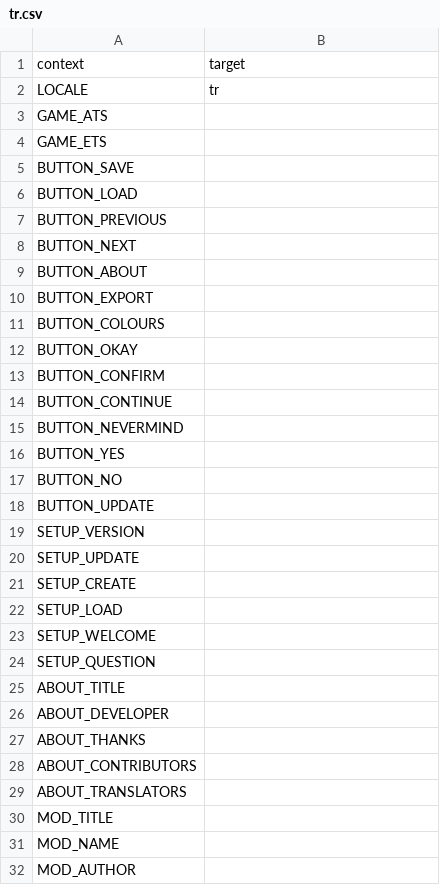
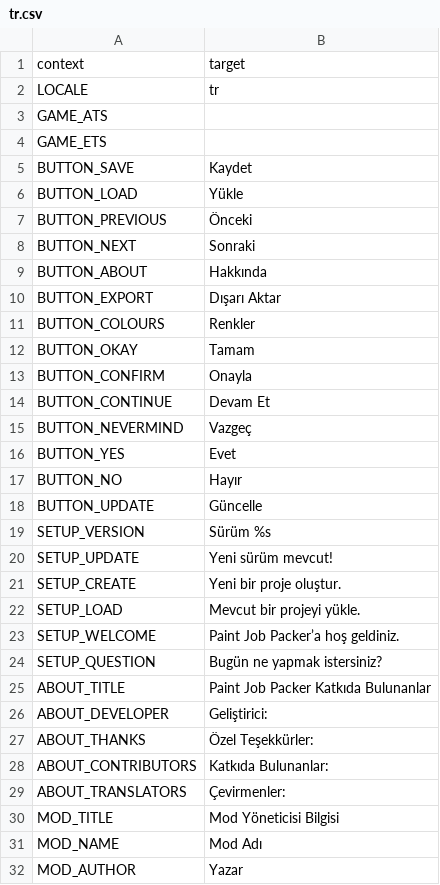
Before and after one commit to Carsmaniac/paintjob-packer, a CSV file: locale/tr.csv, drawn as a sheet; only a part is shown; the diff covers the shown part only.

Commit message:
Translated using Weblate (Turkish)
Currently translated at 99.3% (164 of 165 strings)

Translation: Paint Job Packer/Paint Job Packer
Translate-URL: https://hosted.weblate.org/projects/paint-job-packer/paint-job-packer/tr/

```diff
--- a/locale/tr.csv
+++ b/locale/tr.csv
@@ -4,29 +4,29 @@
 "GAME_ETS",""
-"BUTTON_SAVE",""
-"BUTTON_LOAD",""
-"BUTTON_PREVIOUS",""
-"BUTTON_NEXT",""
-"BUTTON_ABOUT",""
-"BUTTON_EXPORT",""
-"BUTTON_COLOURS",""
-"BUTTON_OKAY",""
-"BUTTON_CONFIRM",""
-"BUTTON_CONTINUE",""
-"BUTTON_NEVERMIND",""
-"BUTTON_YES",""
-"BUTTON_NO",""
-"BUTTON_UPDATE",""
-"SETUP_VERSION",""
-"SETUP_UPDATE",""
-"SETUP_CREATE",""
-"SETUP_LOAD",""
-"SETUP_WELCOME",""
-"SETUP_QUESTION",""
-"ABOUT_TITLE",""
-"ABOUT_DEVELOPER",""
-"ABOUT_THANKS",""
-"ABOUT_CONTRIBUTORS",""
-"ABOUT_TRANSLATORS",""
-"MOD_TITLE",""
-"MOD_NAME",""
-"MOD_AUTHOR",""
+"BUTTON_SAVE","Kaydet"
+"BUTTON_LOAD","Yükle"
+"BUTTON_PREVIOUS","Önceki"
+"BUTTON_NEXT","Sonraki"
+"BUTTON_ABOUT","Hakkında"
+"BUTTON_EXPORT","Dışarı Aktar"
+"BUTTON_COLOURS","Renkler"
+"BUTTON_OKAY","Tamam"
+"BUTTON_CONFIRM","Onayla"
+"BUTTON_CONTINUE","Devam Et"
+"BUTTON_NEVERMIND","Vazgeç"
+"BUTTON_YES","Evet"
+"BUTTON_NO","Hayır"
+"BUTTON_UPDATE","Güncelle"
+"SETUP_VERSION","Sürüm %s"
+"SETUP_UPDATE","Yeni sürüm mevcut!"
+"SETUP_CREATE","Yeni bir proje oluştur."
+"SETUP_LOAD","Mevcut bir projeyi yükle."
+"SETUP_WELCOME","Paint Job Packer’a hoş geldiniz."
+"SETUP_QUESTION","Bugün ne yapmak istersiniz?"
+"ABOUT_TITLE","Paint Job Packer Katkıda Bulunanlar"
+"ABOUT_DEVELOPER","Geliştirici:"
+"ABOUT_THANKS","Özel Teşekkürler:"
+"ABOUT_CONTRIBUTORS","Katkıda Bulunanlar:"
+"ABOUT_TRANSLATORS","Çevirmenler:"
+"MOD_TITLE","Mod Yöneticisi Bilgisi"
+"MOD_NAME","Mod Adı"
+"MOD_AUTHOR","Yazar"
```
Also changed, not shown: 133 edited cells elsewhere in this file.
